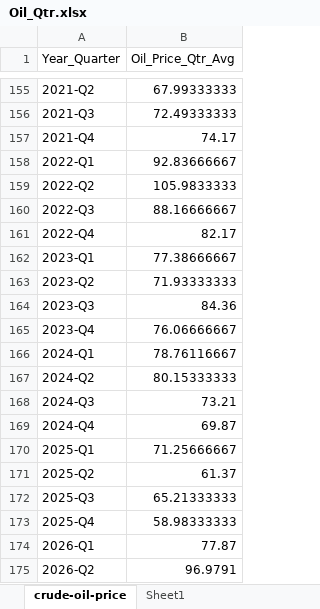
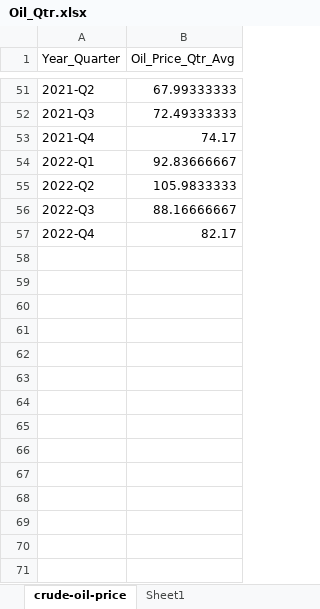
Before and after one commit to tripla15/airline-route-profitability-analysis, an Excel workbook: Excel/Processed Data/Oil_Qtr.xlsx, sheet crude-oil-price, drawn as a sheet; only a part is shown, gaps mark what is left out; values as stored, in another font and other column widths than the file's, no borders; table styles not drawn; the diff covers the shown part only; the diff names each change by its address in the sheet, - before the commit and + after, or states it on an @@ line.

```diff
--- a/Excel/Processed Data/Oil_Qtr.xlsx (sheet crude-oil-price)
+++ b/Excel/Processed Data/Oil_Qtr.xlsx (sheet crude-oil-price)
-row 162: 2023-Q1 | 77.38666667
-row 163: 2023-Q2 | 71.93333333
-row 164: 2023-Q3 | 84.36
-row 165: 2023-Q4 | 76.06666667
-row 166: 2024-Q1 | 78.76116667
-row 167: 2024-Q2 | 80.15333333
-row 168: 2024-Q3 | 73.21
-row 169: 2024-Q4 | 69.87
-row 170: 2025-Q1 | 71.25666667
-row 171: 2025-Q2 | 61.37
-row 172: 2025-Q3 | 65.21333333
-row 173: 2025-Q4 | 58.98333333
-row 174: 2026-Q1 | 77.87
-row 175: 2026-Q2 | 96.9791
```
Also changed, not shown: 104 removed rows elsewhere in this sheet, 25 other files.
